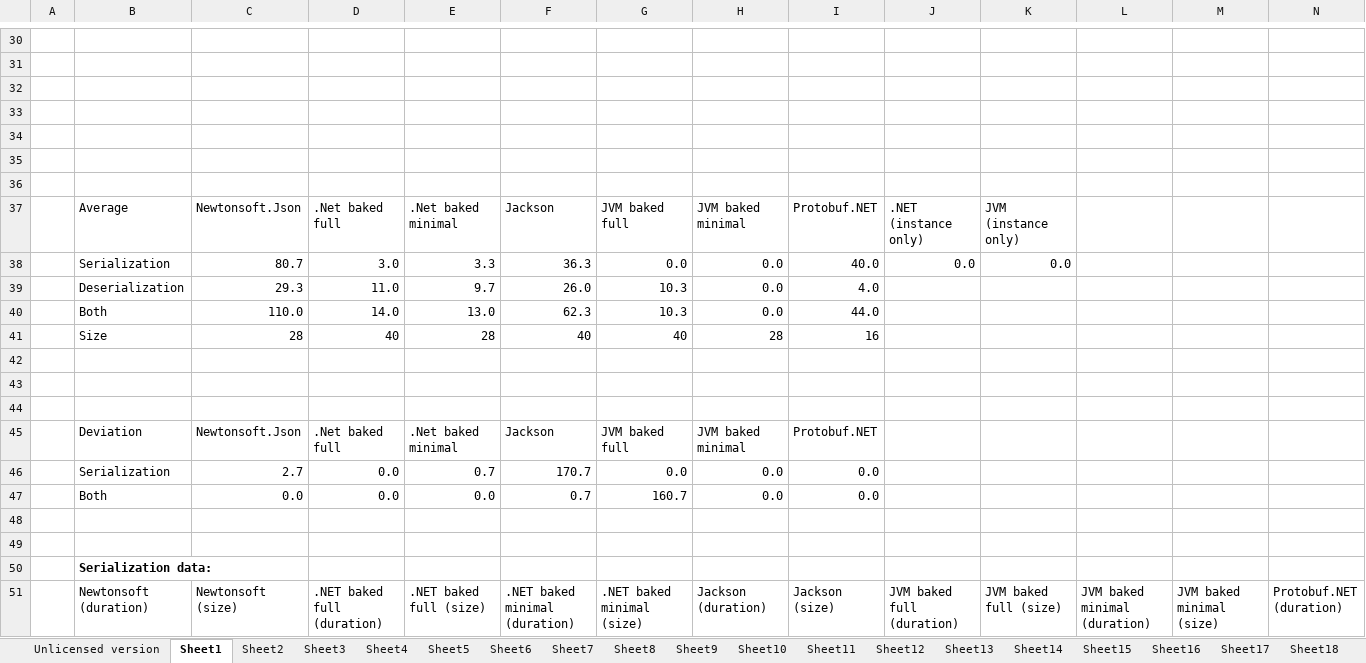
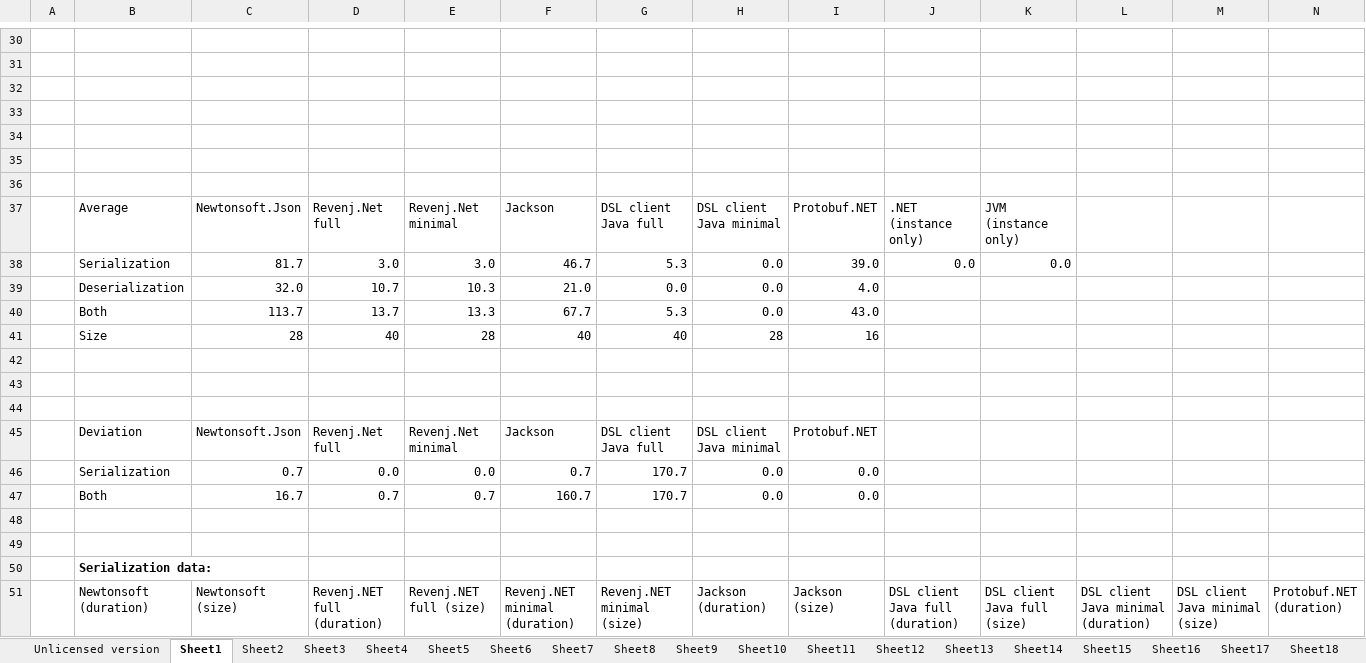
Before and after one commit to ngs-doo/json-benchmark, an Excel workbook: results/results-windows.xlsx, sheet Sheet1, drawn as a sheet; only a part is shown, gaps mark what is left out; values as stored, in another font and other column widths than the file's, no borders; charts and pictures and table styles not drawn; removed rows and columns are numbered as before the commit, all else as after; rows hold the shown columns only; the diff covers the shown part only; the diff names each change by its address in the sheet, - before the commit and + after, or states it on an @@ line.

```diff
--- a/results/results-windows.xlsx (sheet Sheet1)
+++ b/results/results-windows.xlsx (sheet Sheet1)
-D37: .Net baked full
+D37: Revenj.Net full
-E37: .Net baked minimal
+E37: Revenj.Net minimal
-G37: JVM baked full
+G37: DSL client Java full
-H37: JVM baked minimal
+H37: DSL client Java minimal
-C38: 80.7
+C38: 81.7
-E38: 3.3
+E38: 3.0
-F38: 36.3
+F38: 46.7
-G38: 0.0
+G38: 5.3
-I38: 40.0
+I38: 39.0
-row 39:  | Deserialization | 29.3 | 11.0 | 9.7 | 26.0 | 10.3 | 0.0 | 4.0
-row 40:  | Both | 110.0 | 14.0 | 13.0 | 62.3 | 10.3 | 0.0 | 44.0
+row 39:  | Deserialization | 32.0 | 10.7 | 10.3 | 21.0 | 0.0 | 0.0 | 4.0
+row 40:  | Both | 113.7 | 13.7 | 13.3 | 67.7 | 5.3 | 0.0 | 43.0
-D45: .Net baked full
+D45: Revenj.Net full
-E45: .Net baked minimal
+E45: Revenj.Net minimal
-G45: JVM baked full
+G45: DSL client Java full
-H45: JVM baked minimal
+H45: DSL client Java minimal
-row 46:  | Serialization | 2.7 | 0.0 | 0.7 | 170.7 | 0.0 | 0.0 | 0.0
-B46: Both
+B46: Serialization
-C46: 0.0
+C46: 0.7
-G46: 160.7
+G46: 170.7
+row 47:  | Both | 16.7 | 0.7 | 0.7 | 160.7 | 170.7 | 0.0 | 0.0
-D51: .NET baked full (duration)
+D51: Revenj.NET full (duration)
-E51: .NET baked full (size)
+E51: Revenj.NET full (size)
-F51: .NET baked minimal (duration)
+F51: Revenj.NET minimal (duration)
-G51: .NET baked minimal (size)
+G51: Revenj.NET minimal (size)
-J51: JVM baked full (duration)
+J51: DSL client Java full (duration)
-K51: JVM baked full (size)
+K51: DSL client Java full (size)
-L51: JVM baked minimal (duration)
+L51: DSL client Java minimal (duration)
-M51: JVM baked minimal (size)
+M51: DSL client Java minimal (size)
```
Also changed, not shown: 1 added row, 1 removed row and 21 edited cells elsewhere in this sheet, sheet Sheet12, sheet Sheet13, sheet Sheet9, sheet Sheet10, sheet Sheet19, sheet Sheet14, 12 more sheets, formulas that keep their value, charts or pictures, results/results-linux.xlsx, 10 other files.
